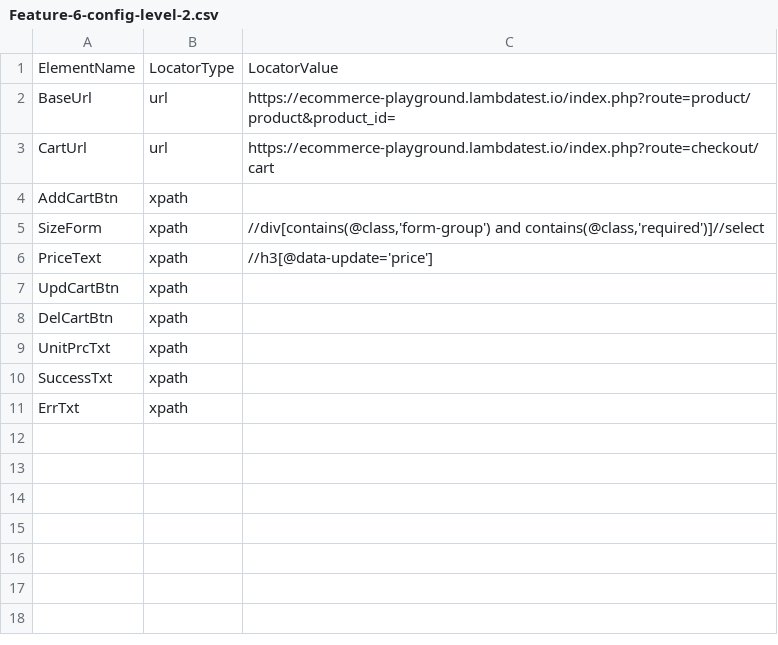
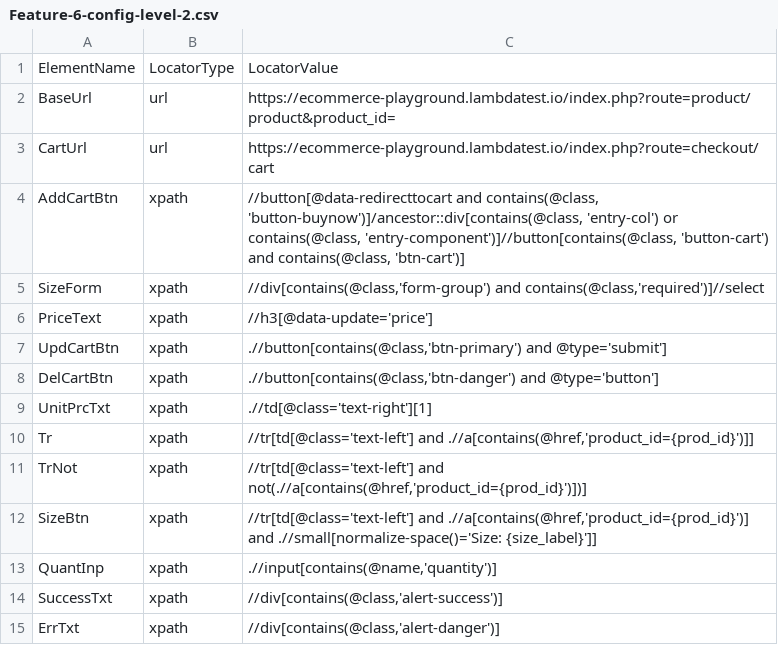
Before and after one commit to downgear/testing3, a CSV file: Level-2/Feature-6/Feature-6-config-level-2.csv, drawn as a sheet.

Commit message:
feat 6 level 1, 2

```diff
--- a/Level-2/Feature-6/Feature-6-config-level-2.csv
+++ b/Level-2/Feature-6/Feature-6-config-level-2.csv
@@ -3,9 +3,13 @@ BaseUrl	url	https://ecommerce-playground.lambdatest.io/index.php?route=product/p
 CartUrl	url	https://ecommerce-playground.lambdatest.io/index.php?route=checkout/cart
-AddCartBtn	xpath	
+AddCartBtn	xpath	//button[@data-redirecttocart and contains(@class, 'button-buynow')]/ancestor::div[contains(@class, 'entry-col') or contains(@class, 'entry-component')]//button[contains(@class, 'button-cart') and contains(@class, 'btn-cart')]
 SizeForm	xpath	//div[contains(@class,'form-group') and contains(@class,'required')]//select
 PriceText	xpath	//h3[@data-update='price']
-UpdCartBtn	xpath	
-DelCartBtn	xpath	
-UnitPrcTxt	xpath	
-SuccessTxt	xpath	
-ErrTxt	xpath	
+UpdCartBtn	xpath	.//button[contains(@class,'btn-primary') and @type='submit']
+DelCartBtn	xpath	.//button[contains(@class,'btn-danger') and @type='button']
+UnitPrcTxt	xpath	.//td[@class='text-right'][1]
+Tr	xpath	//tr[td[@class='text-left'] and .//a[contains(@href,'product_id={prod_id}')]]
+TrNot	xpath	//tr[td[@class='text-left'] and not(.//a[contains(@href,'product_id={prod_id}')])]
+SizeBtn	xpath	//tr[td[@class='text-left'] and .//a[contains(@href,'product_id={prod_id}')] and .//small[normalize-space()='Size: {size_label}']]
+QuantInp	xpath	.//input[contains(@name,'quantity')]
+SuccessTxt	xpath	//div[contains(@class,'alert-success')]
+ErrTxt	xpath	//div[contains(@class,'alert-danger')]
```
Also changed, not shown: 2 other files.
